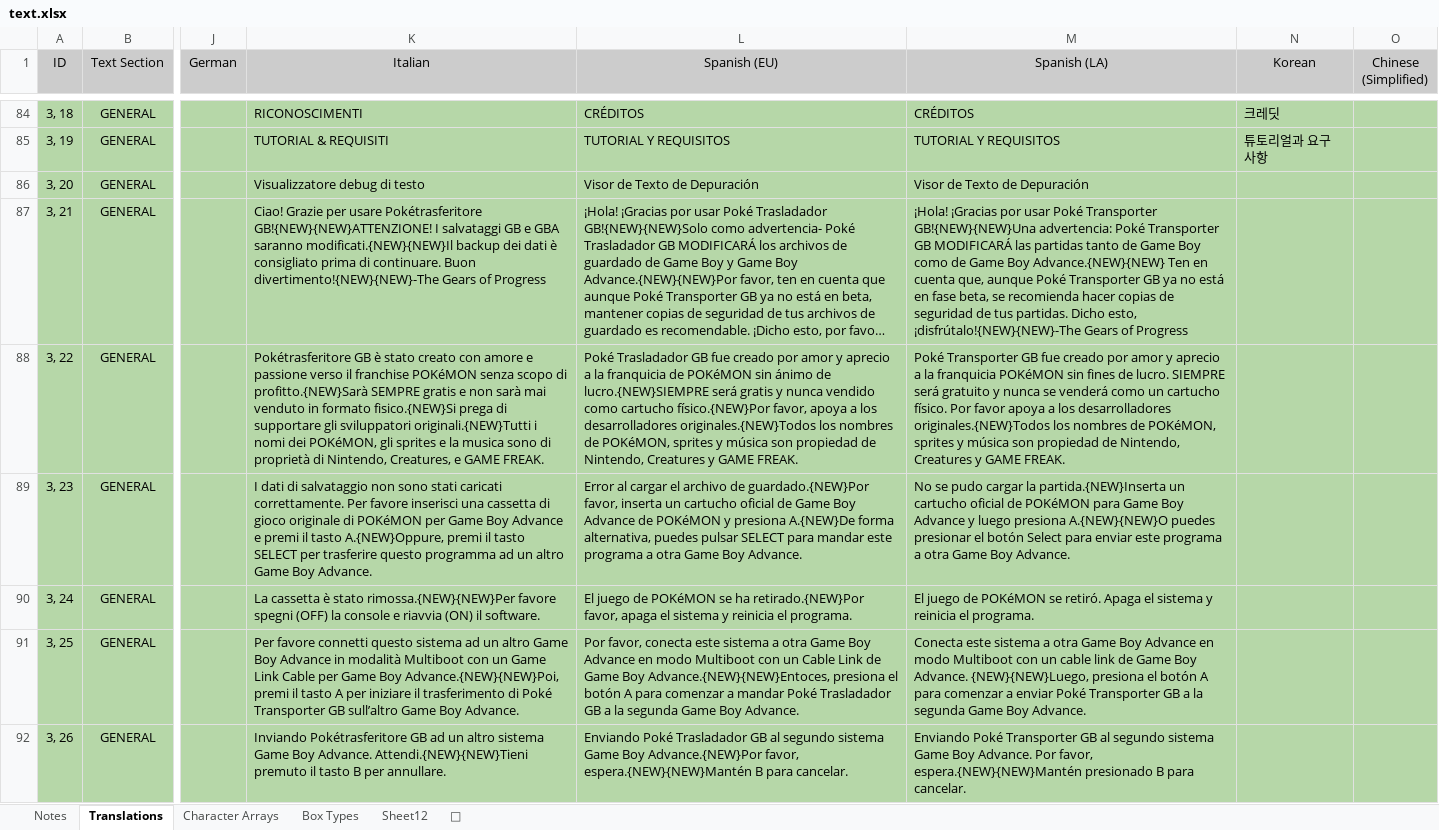
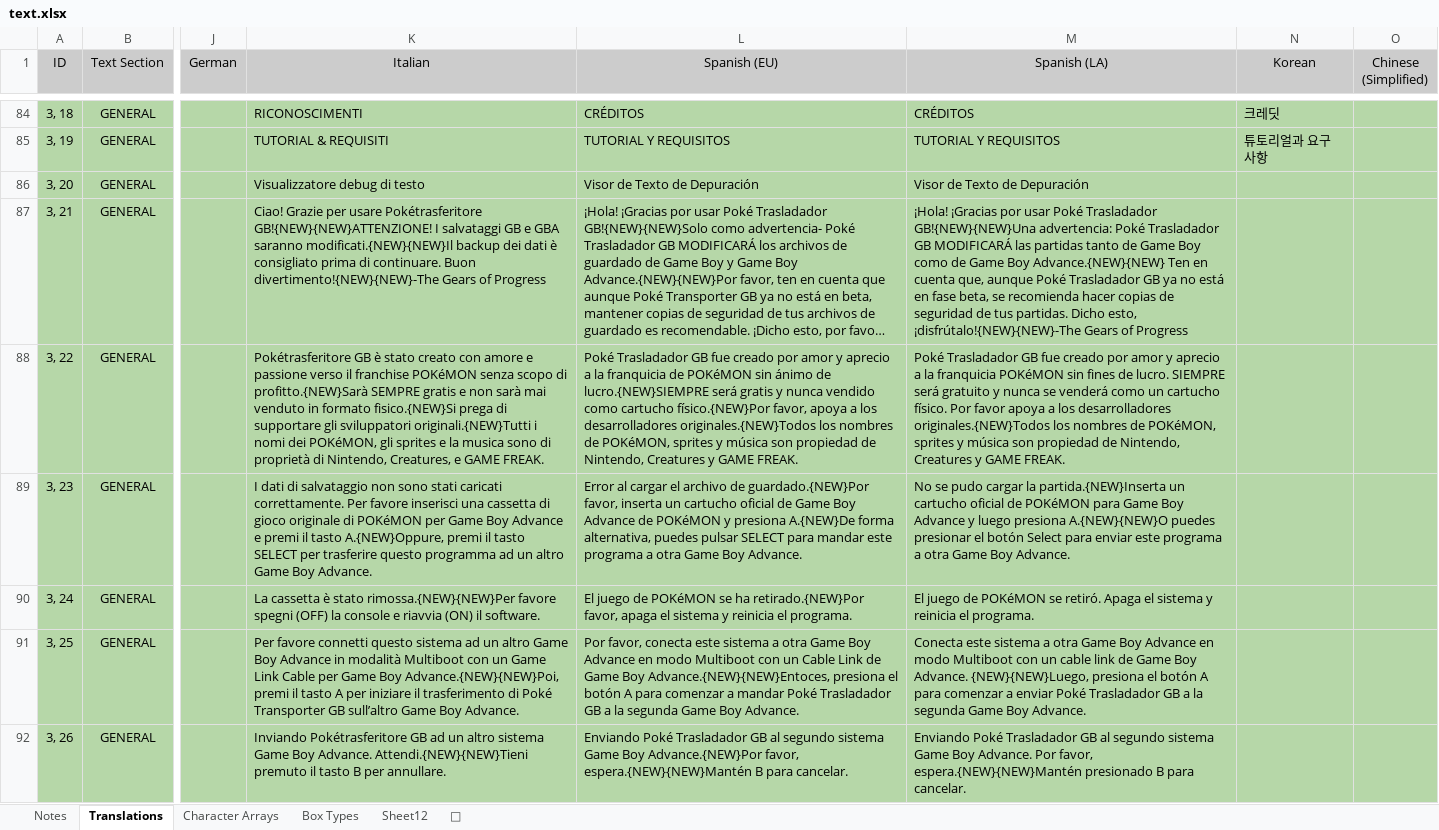
Before and after one commit to Striaton-Lab-Team/Poke_Transporter_GB, an Excel workbook: tools/text_helper/text.xlsx, sheet Translations, drawn as a sheet; only a part is shown, gaps mark what is left out; long unchanged cells end in …; values as stored, in another font and other column widths than the file's, no borders; charts and pictures and conditional formats and table styles not drawn; the diff covers the shown part only; the diff names each change by its address in the sheet, - before the commit and + after, or states it on an @@ line.

```diff
--- a/tools/text_helper/text.xlsx (sheet Translations)
+++ b/tools/text_helper/text.xlsx (sheet Translations)
-M87 (Spanish (LA)): …usar Poké Transporter GB!{NEW}{NEW}Una advertencia: Poké Transporter GB MODIFICARÁ las partidas tanto de Game Boy como de Game Boy Advance.{NEW}{NEW} Ten en cuenta que, aunque Poké Transporter GB ya…
+M87 (Spanish (LA)): …usar Poké Trasladador GB!{NEW}{NEW}Una advertencia: Poké Trasladador GB MODIFICARÁ las partidas tanto de Game Boy como de Game Boy Advance.{NEW}{NEW} Ten en cuenta que, aunque Poké Trasladador GB ya…
-M88 (Spanish (LA)): Poké Transporter GB fue…
+M88 (Spanish (LA)): Poké Trasladador GB fue…
-M91 (Spanish (LA)): …enviar Poké Transporter GB a…
+M91 (Spanish (LA)): …enviar Poké Trasladador GB a…
-M92 (Spanish (LA)): Enviando Poké Transporter GB al…
+M92 (Spanish (LA)): Enviando Poké Trasladador GB al…
```
Also changed, not shown: 134 edited cells and cell formats elsewhere in this sheet.
